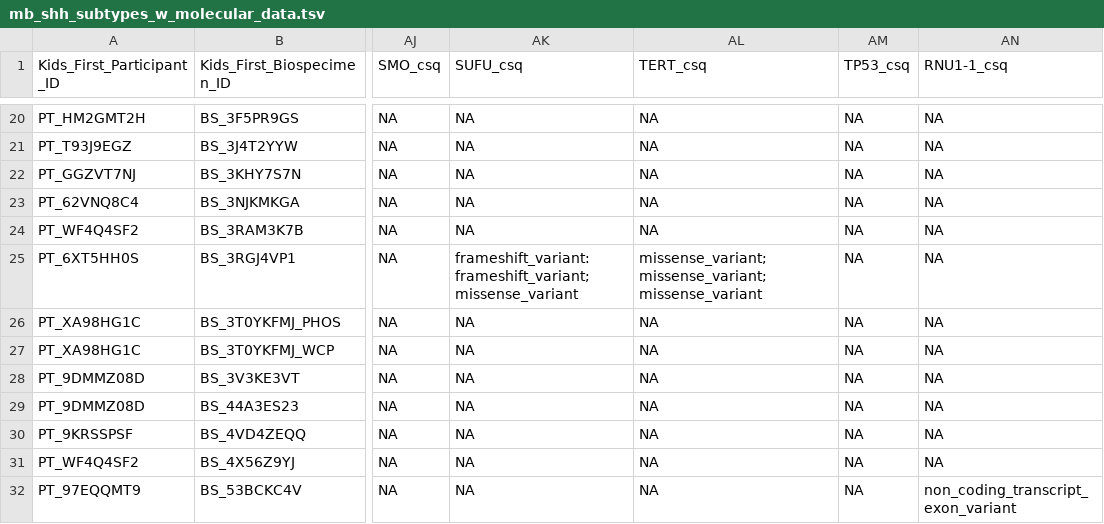
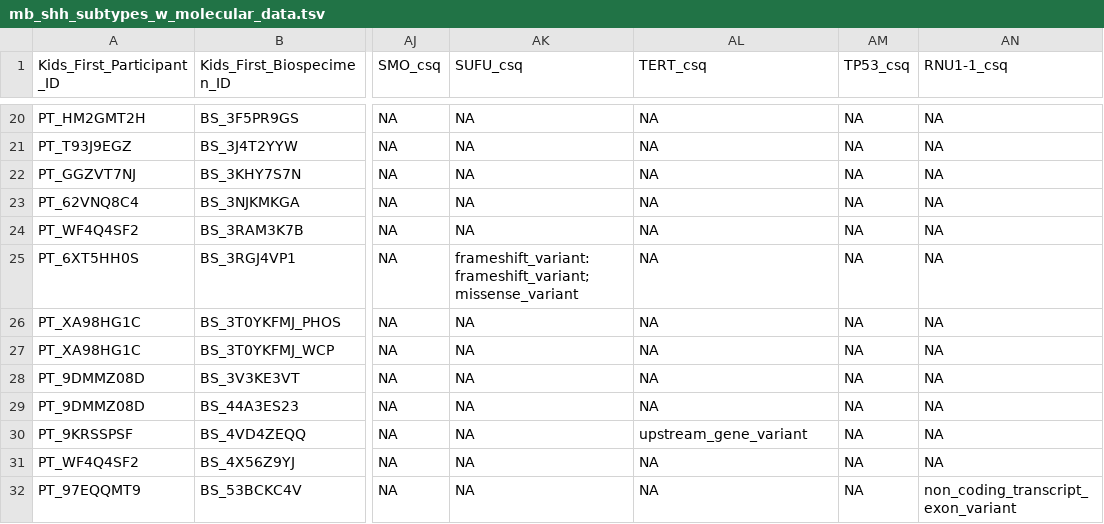
Before and after one commit to rokitalab/OpenPedCan-Project-CNH, a TSV file: analyses/molecular-subtyping/results/mb_shh_subtypes_w_molecular_data.tsv, drawn as a sheet; only a part is shown, gaps mark what is left out; the diff covers the shown part only; the diff names each change by its address in the sheet, - before the commit and + after, or states it on an @@ line.

Commit message:
fix MB SHH TERT bug

```diff
--- a/analyses/molecular-subtyping/results/mb_shh_subtypes_w_molecular_data.tsv
+++ b/analyses/molecular-subtyping/results/mb_shh_subtypes_w_molecular_data.tsv
-AL25 (TERT_csq): missense_variant;missense_variant;missense_variant
+AL25 (TERT_csq): NA
-AL30 (TERT_csq): NA
+AL30 (TERT_csq): upstream_gene_variant
```
Also changed, not shown: 64 edited cells elsewhere in this file, analyses/molecular-subtyping/results/mb_shh_molecular_subtypes.tsv, analyses/molecular-subtyping/results/mb_validation.tsv, 25 other files.
